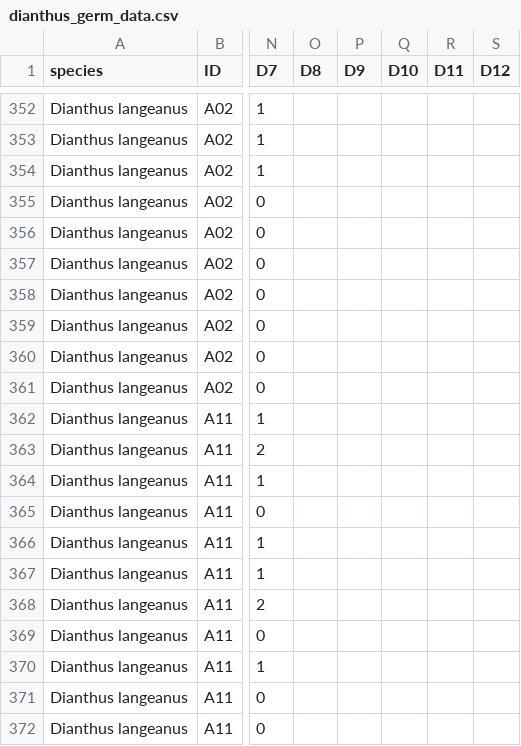
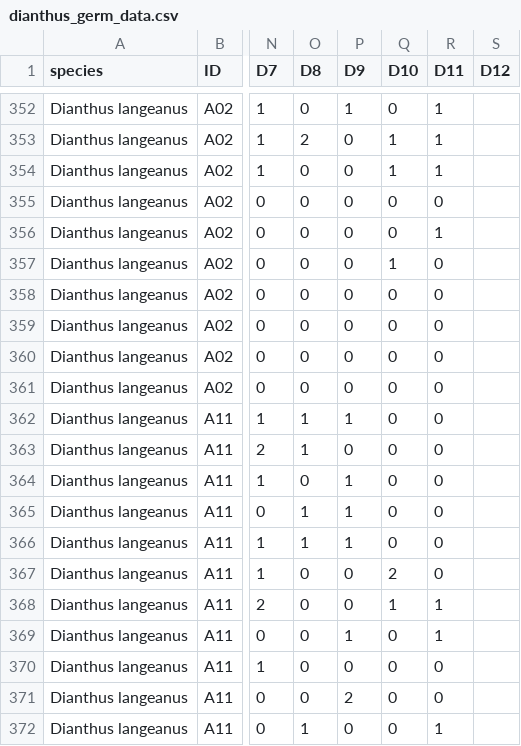
Before and after one commit to clara-espinosa/Dianthus_PEG, a CSV file: data/dianthus_germ_data.csv, drawn as a sheet; only a part is shown, gaps mark what is left out; the diff covers the shown part only; the diff names each change by its address in the sheet, - before the commit and + after, or states it on an @@ line.

```diff
--- a/data/dianthus_germ_data.csv
+++ b/data/dianthus_germ_data.csv
-O352 (D8): (empty)
+O352 (D8): 0
-P352 (D9): (empty)
+P352 (D9): 1
-Q352 (D10): (empty)
+Q352 (D10): 0
-R352:R354 (D11): (empty)
+R352:R354 (D11): 1
-O353 (D8): (empty)
+O353 (D8): 2
-P353:P361 (D9): (empty)
+P353:P361 (D9): 0
-Q353:Q354 (D10): (empty)
+Q353:Q354 (D10): 1
-O354:O361 (D8): (empty)
+O354:O361 (D8): 0
-Q355:Q356 (D10): (empty)
+Q355:Q356 (D10): 0
-R355 (D11): (empty)
+R355 (D11): 0
-R356 (D11): (empty)
+R356 (D11): 1
-Q357 (D10): (empty)
+Q357 (D10): 1
-R357:R367 (D11): (empty)
+R357:R367 (D11): 0
-Q358:Q366 (D10): (empty)
+Q358:Q366 (D10): 0
-O362:O363 (D8): (empty)
+O362:O363 (D8): 1
-P362 (D9): (empty)
+P362 (D9): 1
-P363 (D9): (empty)
+P363 (D9): 0
-O364 (D8): (empty)
+O364 (D8): 0
-P364:P366 (D9): (empty)
+P364:P366 (D9): 1
-O365:O366 (D8): (empty)
+O365:O366 (D8): 1
-O367:O371 (D8): (empty)
+O367:O371 (D8): 0
-P367:P368 (D9): (empty)
+P367:P368 (D9): 0
-Q367 (D10): (empty)
+Q367 (D10): 2
-Q368 (D10): (empty)
+Q368 (D10): 1
-R368:R369 (D11): (empty)
+R368:R369 (D11): 1
-P369 (D9): (empty)
+P369 (D9): 1
-Q369:Q372 (D10): (empty)
+Q369:Q372 (D10): 0
-P370 (D9): (empty)
+P370 (D9): 0
-R370:R371 (D11): (empty)
+R370:R371 (D11): 0
-P371 (D9): (empty)
+P371 (D9): 2
-O372 (D8): (empty)
+O372 (D8): 1
-P372 (D9): (empty)
+P372 (D9): 0
-R372 (D11): (empty)
+R372 (D11): 1
```
Also changed, not shown: 108 edited cells elsewhere in this file, data/50 seeds weight.csv, data/Dianthus_header.csv, 8 other files.
